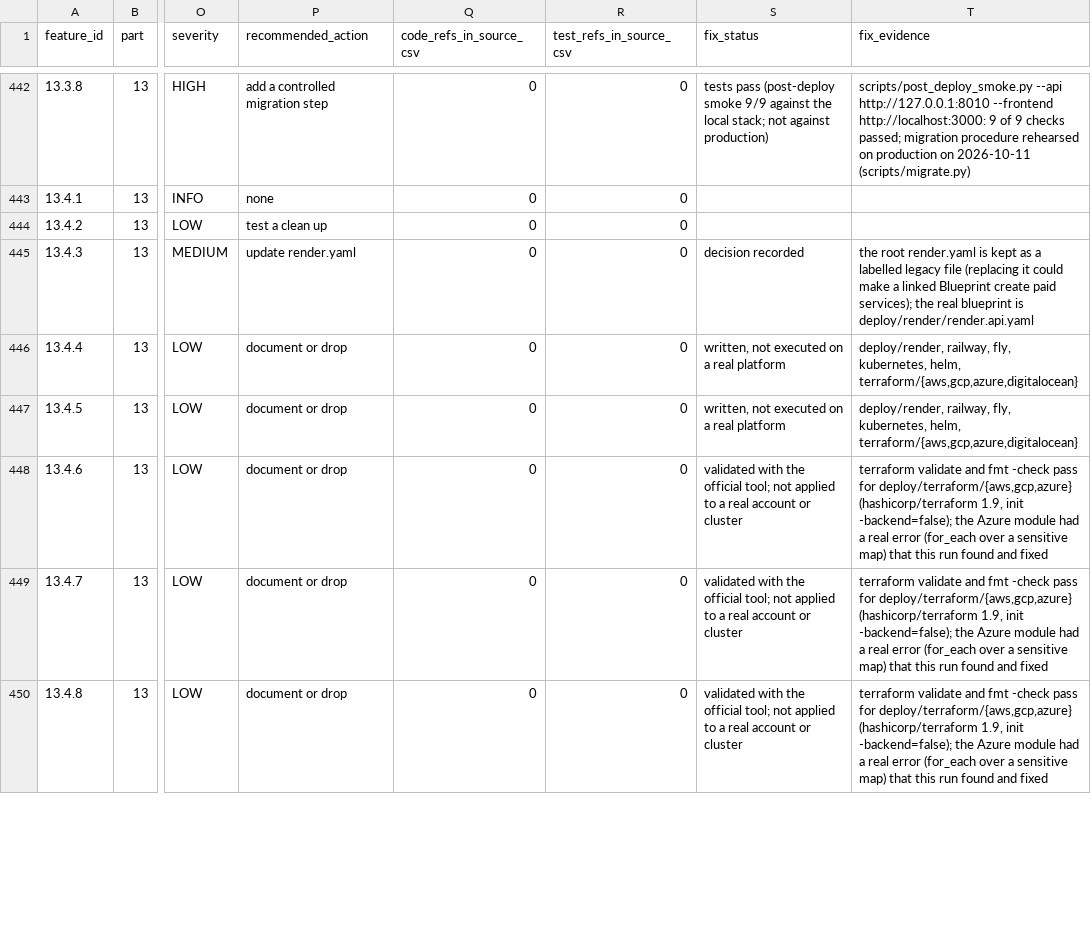
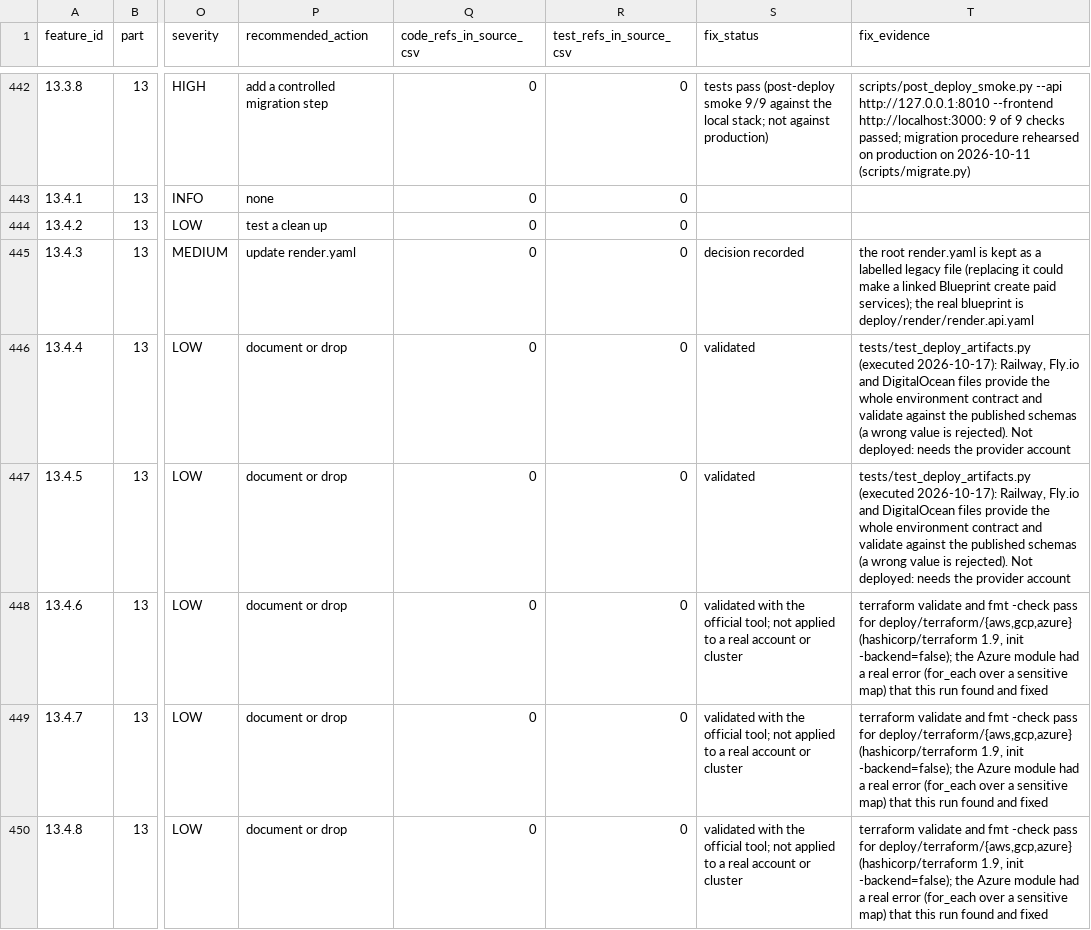
Before and after one commit to naomytcheums-dotcom/rag-saas-platform, a CSV file: audit-reports/functional-audit-2026-10-10/01b-feature-verification-after-fixes.csv, drawn as a sheet; only a part is shown, gaps mark what is left out; the diff covers the shown part only; the diff names each change by its address in the sheet, - before the commit and + after, or states it on an @@ line.

```diff
--- a/audit-reports/functional-audit-2026-10-10/01b-feature-verification-after-fixes.csv
+++ b/audit-reports/functional-audit-2026-10-10/01b-feature-verification-after-fixes.csv
-S446:S447 (fix_status): written, not executed on a real platform
+S446:S447 (fix_status): validated
-T446:T447 (fix_evidence): deploy/render, railway, fly, kubernetes, helm, terraform/{aws,gcp,azure,digitalocean}
+T446:T447 (fix_evidence): tests/test_deploy_artifacts.py (executed 2026-10-17): Railway, Fly.io and DigitalOcean files provide the whole environment contract and validate against the published schemas (a wrong value is rejected). Not deployed: needs the provider account
```
Also changed, not shown: 8 edited cells elsewhere in this file, audit-reports/functional-audit-2026-10-10/01c-feature-verification-after-test-runs.csv, 3 other files.
